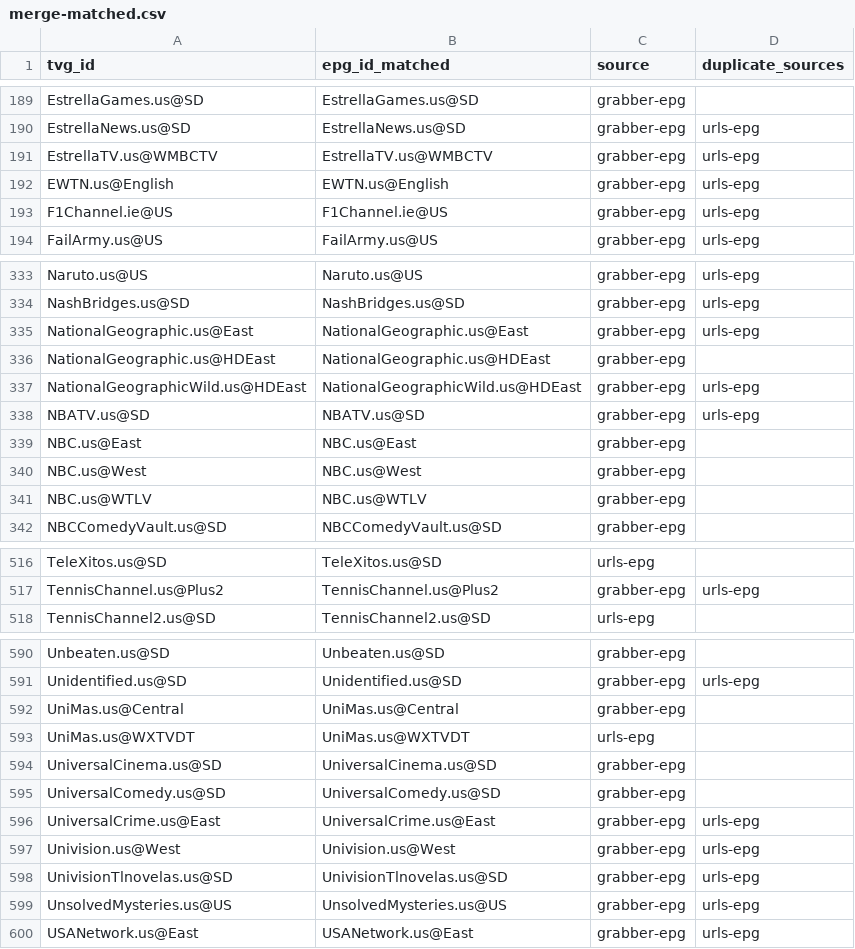
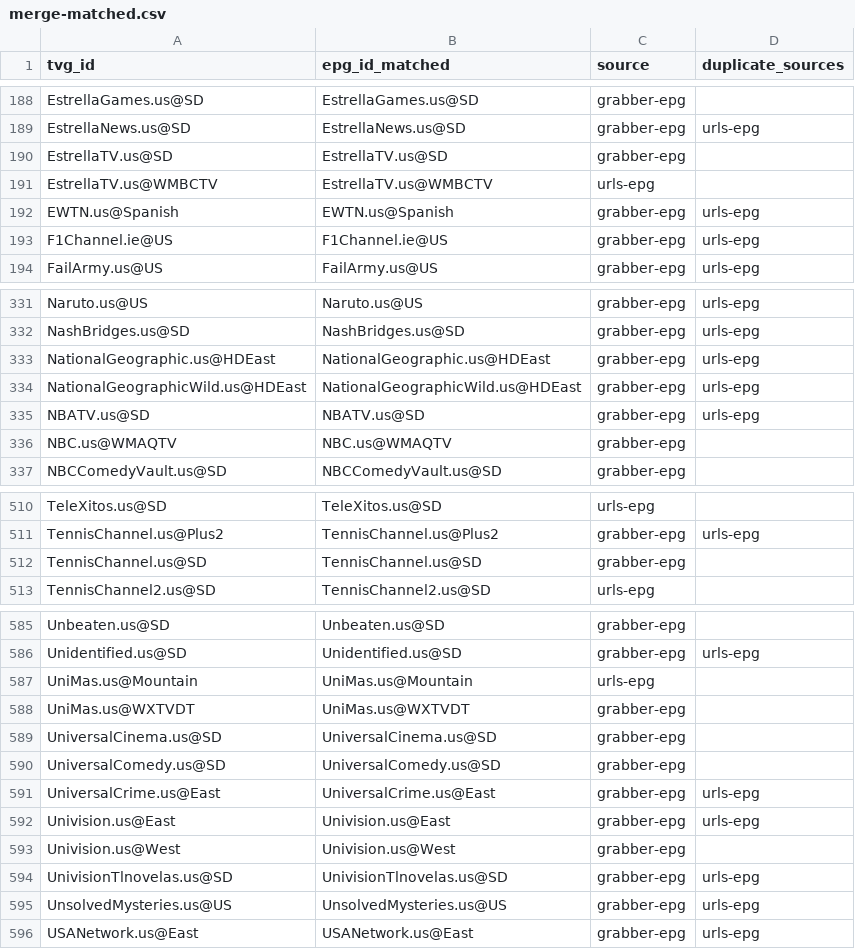
Before and after one commit to umarjamilpc/EPG-LIST-GEN, a CSV file: epgs/US/reports/merge-matched.csv, drawn as a sheet; only a part is shown, gaps mark what is left out; the diff covers the shown part only.

```diff
--- a/epgs/US/reports/merge-matched.csv
+++ b/epgs/US/reports/merge-matched.csv
@@ -190,4 +189,5 @@ EstrellaGames.us@SD,EstrellaGames.us@SD,grabber-epg,
 EstrellaNews.us@SD,EstrellaNews.us@SD,grabber-epg,urls-epg
-EstrellaTV.us@WMBCTV,EstrellaTV.us@WMBCTV,grabber-epg,urls-epg
-EWTN.us@English,EWTN.us@English,grabber-epg,urls-epg
+EstrellaTV.us@SD,EstrellaTV.us@SD,grabber-epg,
+EstrellaTV.us@WMBCTV,EstrellaTV.us@WMBCTV,urls-epg,
+EWTN.us@Spanish,EWTN.us@Spanish,grabber-epg,urls-epg
 F1Channel.ie@US,F1Channel.ie@US,grabber-epg,urls-epg
@@ -334,9 +332,6 @@ Naruto.us@US,Naruto.us@US,grabber-epg,urls-epg
 NashBridges.us@SD,NashBridges.us@SD,grabber-epg,urls-epg
-NationalGeographic.us@East,NationalGeographic.us@East,grabber-epg,urls-epg
-NationalGeographic.us@HDEast,NationalGeographic.us@HDEast,grabber-epg,
+NationalGeographic.us@HDEast,NationalGeographic.us@HDEast,grabber-epg,urls-epg
 NationalGeographicWild.us@HDEast,NationalGeographicWild.us@HDEast,grabber-epg,urls-epg
 NBATV.us@SD,NBATV.us@SD,grabber-epg,urls-epg
-NBC.us@East,NBC.us@East,grabber-epg,
-NBC.us@West,NBC.us@West,grabber-epg,
-NBC.us@WTLV,NBC.us@WTLV,grabber-epg,
+NBC.us@WMAQTV,NBC.us@WMAQTV,grabber-epg,
 NBCComedyVault.us@SD,NBCComedyVault.us@SD,grabber-epg,
@@ -517,2 +511,3 @@ TeleXitos.us@SD,TeleXitos.us@SD,urls-epg,
 TennisChannel.us@Plus2,TennisChannel.us@Plus2,grabber-epg,urls-epg
+TennisChannel.us@SD,TennisChannel.us@SD,grabber-epg,
 TennisChannel2.us@SD,TennisChannel2.us@SD,urls-epg,
@@ -591,4 +586,4 @@ Unbeaten.us@SD,Unbeaten.us@SD,grabber-epg,
 Unidentified.us@SD,Unidentified.us@SD,grabber-epg,urls-epg
-UniMas.us@Central,UniMas.us@Central,grabber-epg,
-UniMas.us@WXTVDT,UniMas.us@WXTVDT,urls-epg,
+UniMas.us@Mountain,UniMas.us@Mountain,urls-epg,
+UniMas.us@WXTVDT,UniMas.us@WXTVDT,grabber-epg,
 UniversalCinema.us@SD,UniversalCinema.us@SD,grabber-epg,
@@ -596,3 +591,4 @@ UniversalComedy.us@SD,UniversalComedy.us@SD,grabber-epg,
 UniversalCrime.us@East,UniversalCrime.us@East,grabber-epg,urls-epg
-Univision.us@West,Univision.us@West,grabber-epg,urls-epg
+Univision.us@East,Univision.us@East,grabber-epg,urls-epg
+Univision.us@West,Univision.us@West,grabber-epg,
 UnivisionTlnovelas.us@SD,UnivisionTlnovelas.us@SD,grabber-epg,urls-epg
```
Also changed, not shown: 4 removed rows and 37 edited cells elsewhere in this file, epgs/US/reports/grabber-matched.csv, epgs/US/reports/urls-matched.csv, 12 other files.
